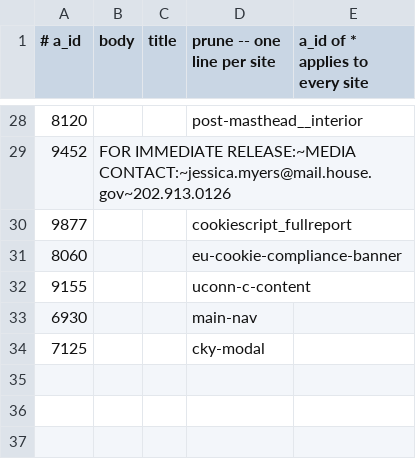
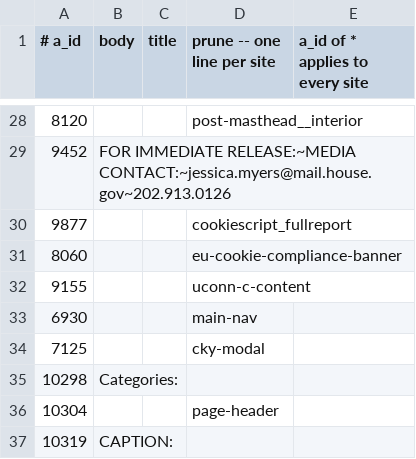
Before and after one commit to Cam-Hak/scrapeV3.2, a CSV file: strip.csv, drawn as a sheet; only a part is shown, gaps mark what is left out.

```diff
--- a/strip.csv
+++ b/strip.csv
@@ -34 +34,4 @@
 7125,,,cky-modal
+10298,Categories:,
+10304,,,page-header
+10319,CAPTION:,
```
Also changed, not shown: test-sites.csv, 1 other file.
